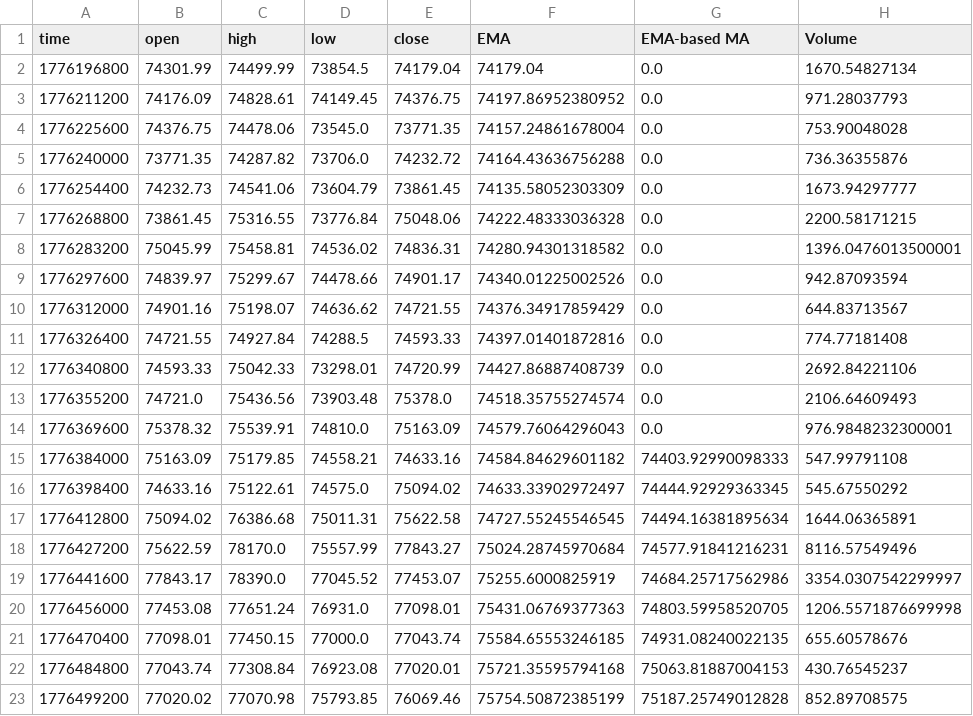
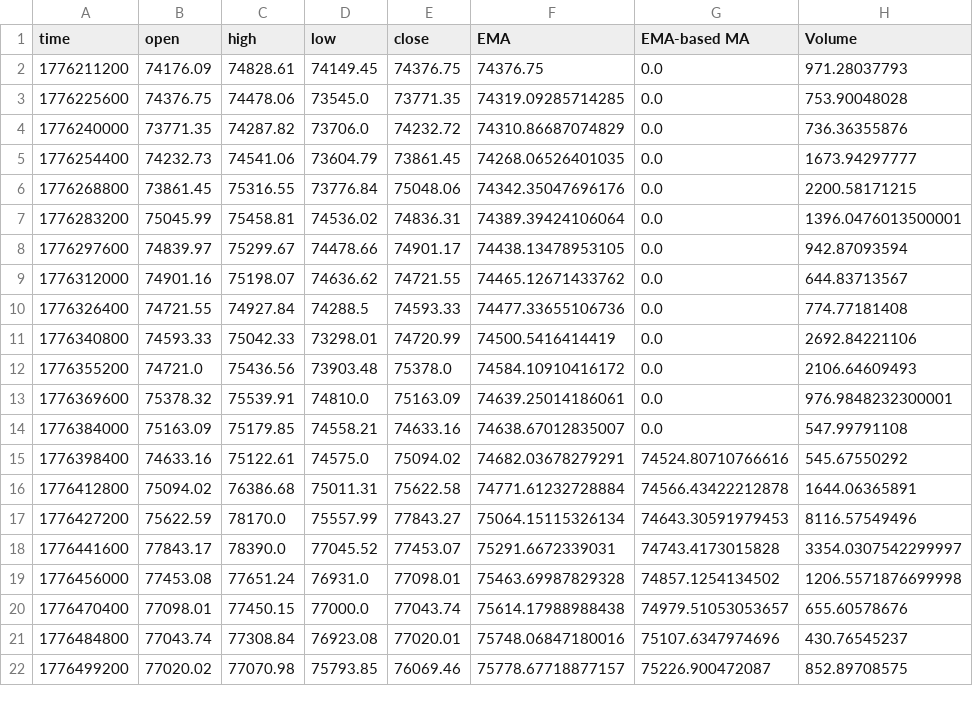
Before and after one commit to guspliffy/btc-live-data, a CSV file: live_4h.csv, drawn as a sheet; only a part is shown; the diff covers the shown part only.

```diff
--- a/live_4h.csv
+++ b/live_4h.csv
@@ -1,23 +1,22 @@
 time,open,high,low,close,EMA,EMA-based MA,Volume
-1776196800,74301.99,74499.99,73854.5,74179.04,74179.04,0.0,1670.54827134
-1776211200,74176.09,74828.61,74149.45,74376.75,74197.86952380952,0.0,971.28037793
-1776225600,74376.75,74478.06,73545.0,73771.35,74157.24861678004,0.0,753.90048028
-1776240000,73771.35,74287.82,73706.0,74232.72,74164.43636756288,0.0,736.36355876
-1776254400,74232.73,74541.06,73604.79,73861.45,74135.58052303309,0.0,1673.94297777
-1776268800,73861.45,75316.55,73776.84,75048.06,74222.48333036328,0.0,2200.58171215
-1776283200,75045.99,75458.81,74536.02,74836.31,74280.94301318582,0.0,1396.0476013500001
-1776297600,74839.97,75299.67,74478.66,74901.17,74340.01225002526,0.0,942.87093594
-1776312000,74901.16,75198.07,74636.62,74721.55,74376.34917859429,0.0,644.83713567
-1776326400,74721.55,74927.84,74288.5,74593.33,74397.01401872816,0.0,774.77181408
-1776340800,74593.33,75042.33,73298.01,74720.99,74427.86887408739,0.0,2692.84221106
-1776355200,74721.0,75436.56,73903.48,75378.0,74518.35755274574,0.0,2106.64609493
-1776369600,75378.32,75539.91,74810.0,75163.09,74579.76064296043,0.0,976.9848232300001
-1776384000,75163.09,75179.85,74558.21,74633.16,74584.84629601182,74403.92990098333,547.99791108
-1776398400,74633.16,75122.61,74575.0,75094.02,74633.33902972497,74444.92929363345,545.67550292
-1776412800,75094.02,76386.68,75011.31,75622.58,74727.55245546545,74494.16381895634,1644.06365891
-1776427200,75622.59,78170.0,75557.99,77843.27,75024.28745970684,74577.91841216231,8116.57549496
-1776441600,77843.17,78390.0,77045.52,77453.07,75255.6000825919,74684.25717562986,3354.0307542299997
-1776456000,77453.08,77651.24,76931.0,77098.01,75431.06769377363,74803.59958520705,1206.5571876699998
-1776470400,77098.01,77450.15,77000.0,77043.74,75584.65553246185,74931.08240022135,655.60578676
-1776484800,77043.74,77308.84,76923.08,77020.01,75721.35595794168,75063.81887004153,430.76545237
-1776499200,77020.02,77070.98,75793.85,76069.46,75754.50872385199,75187.25749012828,852.89708575
+1776211200,74176.09,74828.61,74149.45,74376.75,74376.75,0.0,971.28037793
+1776225600,74376.75,74478.06,73545.0,73771.35,74319.09285714285,0.0,753.90048028
+1776240000,73771.35,74287.82,73706.0,74232.72,74310.86687074829,0.0,736.36355876
+1776254400,74232.73,74541.06,73604.79,73861.45,74268.06526401035,0.0,1673.94297777
+1776268800,73861.45,75316.55,73776.84,75048.06,74342.35047696176,0.0,2200.58171215
+1776283200,75045.99,75458.81,74536.02,74836.31,74389.39424106064,0.0,1396.0476013500001
+1776297600,74839.97,75299.67,74478.66,74901.17,74438.13478953105,0.0,942.87093594
+1776312000,74901.16,75198.07,74636.62,74721.55,74465.12671433762,0.0,644.83713567
+1776326400,74721.55,74927.84,74288.5,74593.33,74477.33655106736,0.0,774.77181408
+1776340800,74593.33,75042.33,73298.01,74720.99,74500.5416414419,0.0,2692.84221106
+1776355200,74721.0,75436.56,73903.48,75378.0,74584.10910416172,0.0,2106.64609493
+1776369600,75378.32,75539.91,74810.0,75163.09,74639.25014186061,0.0,976.9848232300001
+1776384000,75163.09,75179.85,74558.21,74633.16,74638.67012835007,0.0,547.99791108
+1776398400,74633.16,75122.61,74575.0,75094.02,74682.03678279291,74524.80710766616,545.67550292
+1776412800,75094.02,76386.68,75011.31,75622.58,74771.61232728884,74566.43422212878,1644.06365891
+1776427200,75622.59,78170.0,75557.99,77843.27,75064.15115326134,74643.30591979453,8116.57549496
+1776441600,77843.17,78390.0,77045.52,77453.07,75291.6672339031,74743.4173015828,3354.0307542299997
+1776456000,77453.08,77651.24,76931.0,77098.01,75463.69987829328,74857.1254134502,1206.5571876699998
+1776470400,77098.01,77450.15,77000.0,77043.74,75614.17988988438,74979.51053053657,655.60578676
+1776484800,77043.74,77308.84,76923.08,77020.01,75748.06847180016,75107.6347974696,430.76545237
+1776499200,77020.02,77070.98,75793.85,76069.46,75778.67718877157,75226.900472087,852.89708575
```
Also changed, not shown: 1 added row and 122 edited cells elsewhere in this file, live_15m.csv, live_1h.csv.
